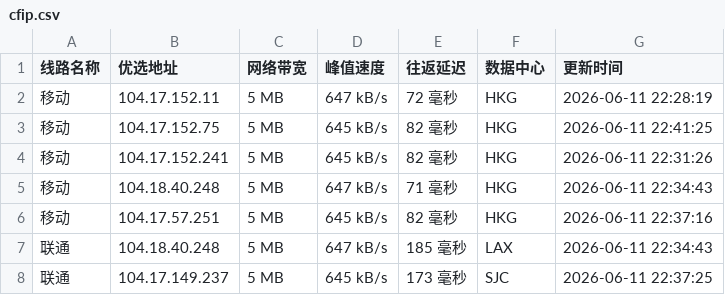
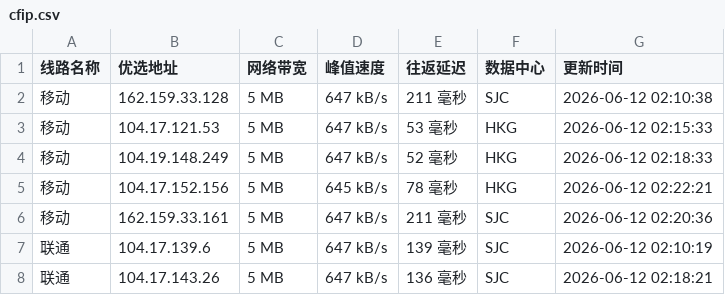
Before and after one commit to 748171997rui-afk/cfipyx, a CSV file: cfip.csv, drawn as a sheet; only a part is shown; the diff covers the shown part only.

```diff
--- a/cfip.csv
+++ b/cfip.csv
@@ -1,8 +1,8 @@
 线路名称,优选地址,网络带宽,峰值速度,往返延迟,数据中心,更新时间
-移动,104.17.152.11,5 MB,647 kB/s,72 毫秒,HKG,2026-06-11 22:28:19
-移动,104.17.152.75,5 MB,645 kB/s,82 毫秒,HKG,2026-06-11 22:41:25
-移动,104.17.152.241,5 MB,645 kB/s,82 毫秒,HKG,2026-06-11 22:31:26
-移动,104.18.40.248,5 MB,647 kB/s,71 毫秒,HKG,2026-06-11 22:34:43
-移动,104.17.57.251,5 MB,645 kB/s,82 毫秒,HKG,2026-06-11 22:37:16
-联通,104.18.40.248,5 MB,647 kB/s,185 毫秒,LAX,2026-06-11 22:34:43
-联通,104.17.149.237,5 MB,645 kB/s,173 毫秒,SJC,2026-06-11 22:37:25
+移动,162.159.33.128,5 MB,647 kB/s,211 毫秒,SJC,2026-06-12 02:10:38
+移动,104.17.121.53,5 MB,647 kB/s,53 毫秒,HKG,2026-06-12 02:15:33
+移动,104.19.148.249,5 MB,647 kB/s,52 毫秒,HKG,2026-06-12 02:18:33
+移动,104.17.152.156,5 MB,645 kB/s,78 毫秒,HKG,2026-06-12 02:22:21
+移动,162.159.33.161,5 MB,647 kB/s,211 毫秒,SJC,2026-06-12 02:20:36
+联通,104.17.139.6,5 MB,647 kB/s,139 毫秒,SJC,2026-06-12 02:10:19
+联通,104.17.143.26,5 MB,647 kB/s,136 毫秒,SJC,2026-06-12 02:18:21
```
Also changed, not shown: 27 edited cells elsewhere in this file, 1 other file.
